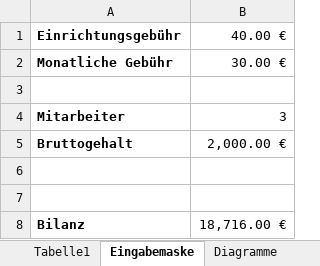
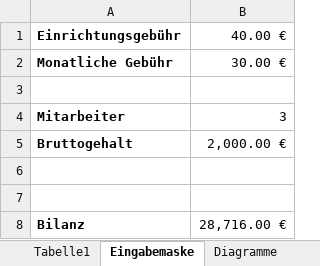
Before and after one commit to domeix/tollefirma, an Excel workbook: Vertrieb.xlsx, sheet Eingabemaske, drawn as a sheet; values as stored, in another font and other column widths than the file's, no borders; charts and pictures and conditional formats not drawn; the diff names each change by its address in the sheet, - before the commit and + after, or states it on an @@ line.

```diff
--- a/Vertrieb.xlsx (sheet Eingabemaske)
+++ b/Vertrieb.xlsx (sheet Eingabemaske)
-B8: 18,716.00 €
+B8: 28,716.00 €
```
Also changed, not shown: sheet Tabelle1, charts or pictures, 2 other files.
